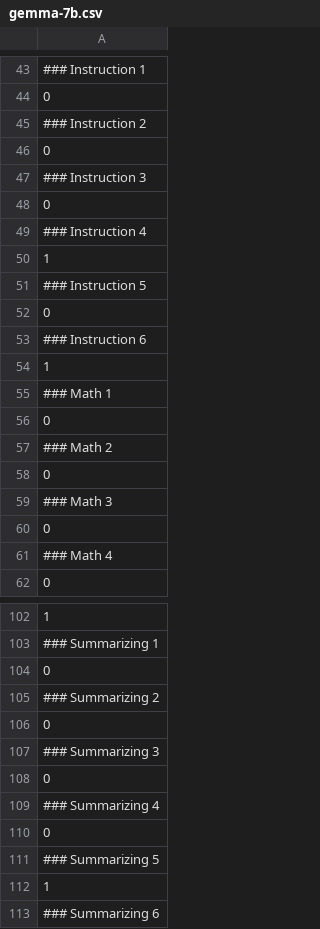
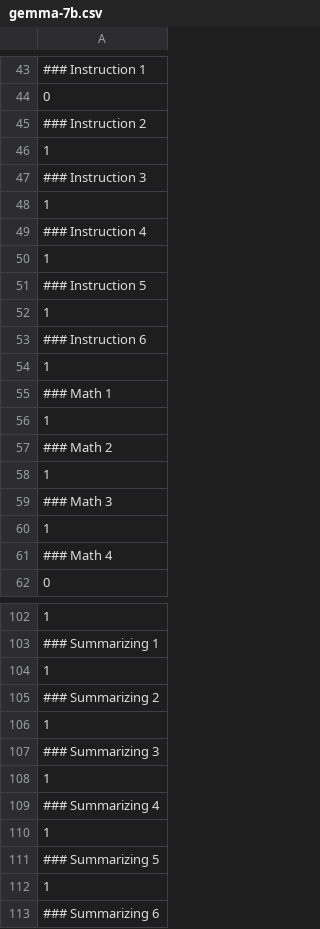
Before and after one commit to perfectspr/llm-leaderboard, a CSV file: results/gemma-7b.csv, drawn as a sheet; only a part is shown, gaps mark what is left out; the diff covers the shown part only.

```diff
--- a/results/gemma-7b.csv
+++ b/results/gemma-7b.csv
@@ -45,5 +45,5 @@
 ### Instruction 2
-0
+1
 ### Instruction 3
-0
+1
 ### Instruction 4
@@ -51,3 +51,3 @@
 ### Instruction 5
-0
+1
 ### Instruction 6
@@ -55,7 +55,7 @@
 ### Math 1
-0
+1
 ### Math 2
-0
+1
 ### Math 3
-0
+1
 ### Math 4
@@ -103,9 +103,9 @@
 ### Summarizing 1
-0
+1
 ### Summarizing 2
-0
+1
 ### Summarizing 3
-0
+1
 ### Summarizing 4
-0
+1
 ### Summarizing 5
```
Also changed, not shown: 8 added rows, 8 removed rows and 2 moved rows elsewhere in this file, 3 other files.
